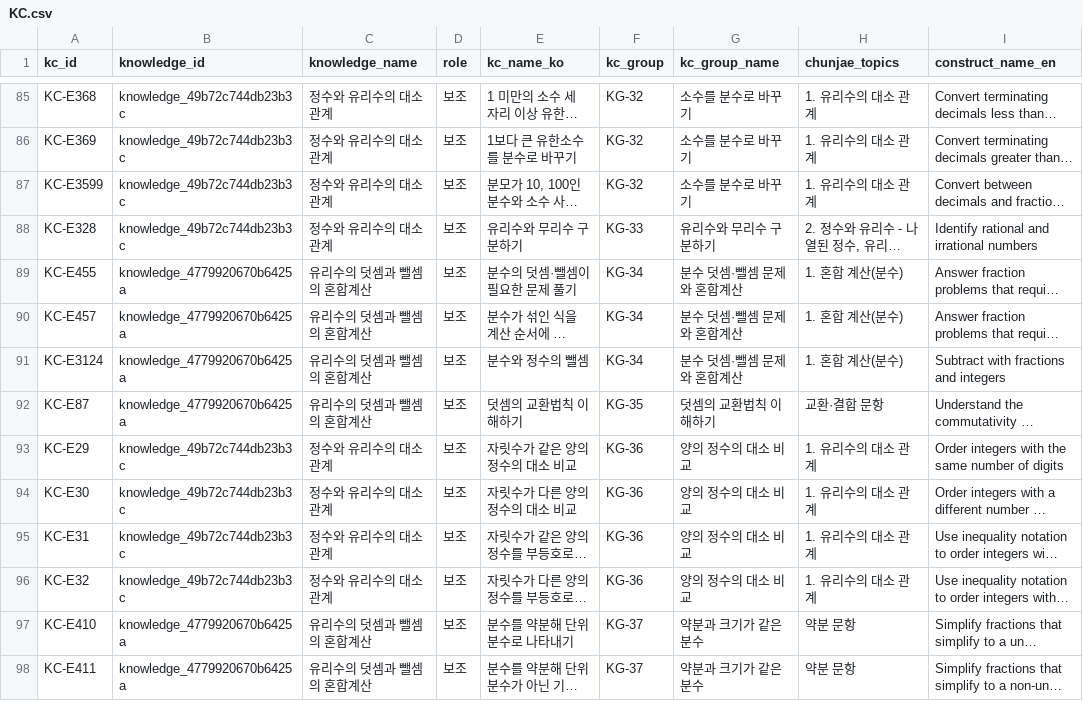
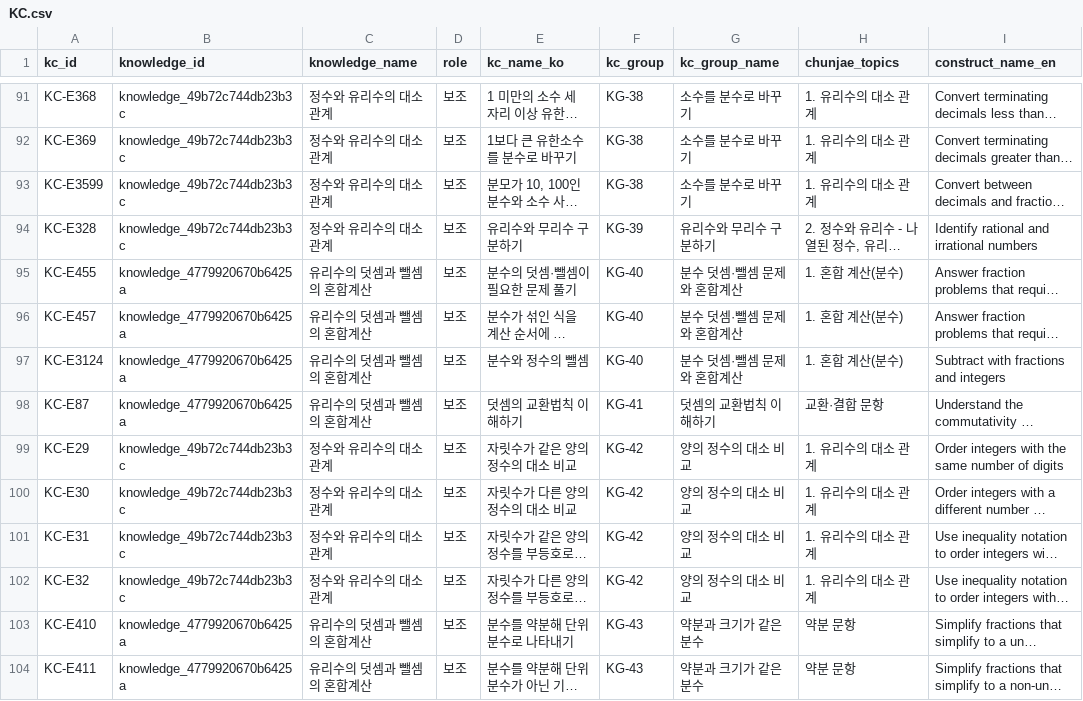
Before and after one commit to dkswjsgks/Chunjae-Edu, a CSV file: 사전/KC.csv, drawn as a sheet; only a part is shown, gaps mark what is left out; long unchanged cells end in …; addresses are those after the commit; the diff covers the shown part only; the diff names each change by its address in the sheet, - before the commit and + after, or states it on an @@ line.

```diff
--- a/사전/KC.csv
+++ b/사전/KC.csv
-F91:F93 (kc_group): KG-32
+F91:F93 (kc_group): KG-38
-F94 (kc_group): KG-33
+F94 (kc_group): KG-39
-F95:F97 (kc_group): KG-34
+F95:F97 (kc_group): KG-40
-F98 (kc_group): KG-35
+F98 (kc_group): KG-41
-F99:F102 (kc_group): KG-36
+F99:F102 (kc_group): KG-42
-F103:F104 (kc_group): KG-37
+F103:F104 (kc_group): KG-43
```
Also changed, not shown: 11 added rows and 38 edited cells elsewhere in this file, 3 other files.
